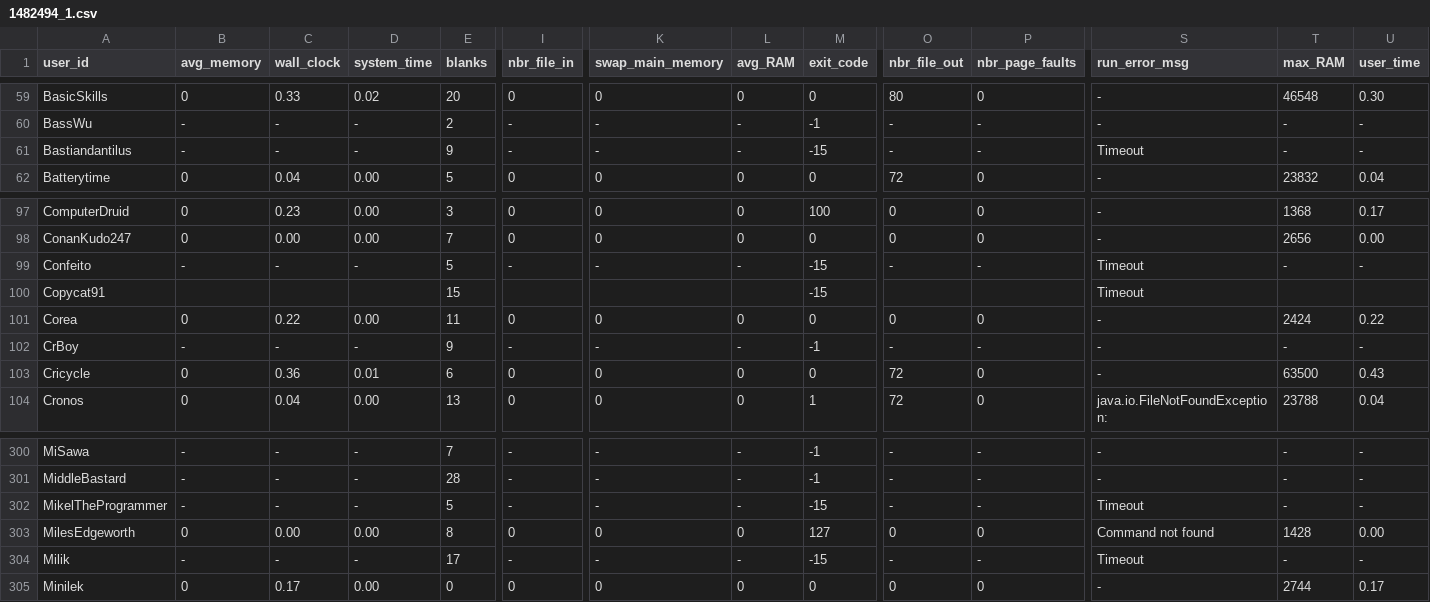
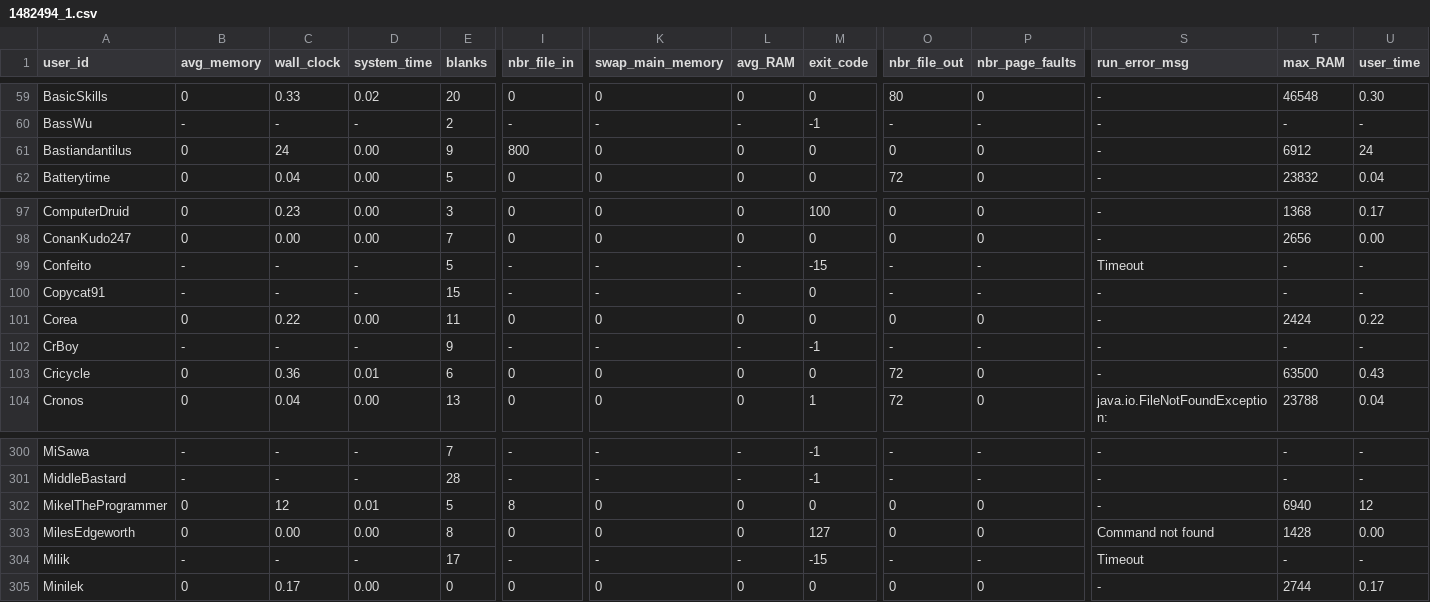
Before and after one commit to emmawestman/GCJ-backup, a CSV file: 1482494_1.csv, drawn as a sheet; only a part is shown, gaps mark what is left out; the diff covers the shown part only; the diff names each change by its address in the sheet, - before the commit and + after, or states it on an @@ line.

```diff
--- a/1482494_1.csv
+++ b/1482494_1.csv
-B61 (avg_memory): -
+B61 (avg_memory): 0
-C61 (wall_clock): -
+C61 (wall_clock): 24
-D61 (system_time): -
+D61 (system_time): 0.00
-I61 (nbr_file_in): -
+I61 (nbr_file_in): 800
-K61 (swap_main_memory): -
+K61 (swap_main_memory): 0
-L61 (avg_RAM): -
+L61 (avg_RAM): 0
-M61 (exit_code): -15
+M61 (exit_code): 0
-O61 (nbr_file_out): -
+O61 (nbr_file_out): 0
-P61 (nbr_page_faults): -
+P61 (nbr_page_faults): 0
-S61 (run_error_msg): Timeout
+S61 (run_error_msg): -
-T61 (max_RAM): -
+T61 (max_RAM): 6912
-U61 (user_time): -
+U61 (user_time): 24
-B100 (avg_memory): (empty)
+B100 (avg_memory): -
-C100 (wall_clock): (empty)
+C100 (wall_clock): -
-D100 (system_time): (empty)
+D100 (system_time): -
-I100 (nbr_file_in): (empty)
+I100 (nbr_file_in): -
-K100 (swap_main_memory): (empty)
+K100 (swap_main_memory): -
-L100 (avg_RAM): (empty)
+L100 (avg_RAM): -
-M100 (exit_code): -15
+M100 (exit_code): 0
-O100 (nbr_file_out): (empty)
+O100 (nbr_file_out): -
-P100 (nbr_page_faults): (empty)
+P100 (nbr_page_faults): -
-S100 (run_error_msg): Timeout
+S100 (run_error_msg): -
-T100 (max_RAM): (empty)
+T100 (max_RAM): -
-U100 (user_time): (empty)
+U100 (user_time): -
-B302 (avg_memory): -
+B302 (avg_memory): 0
-C302 (wall_clock): -
+C302 (wall_clock): 12
-D302 (system_time): -
+D302 (system_time): 0.01
-I302 (nbr_file_in): -
+I302 (nbr_file_in): 8
-K302 (swap_main_memory): -
+K302 (swap_main_memory): 0
-L302 (avg_RAM): -
+L302 (avg_RAM): 0
-M302 (exit_code): -15
+M302 (exit_code): 0
-O302 (nbr_file_out): -
+O302 (nbr_file_out): 0
-P302 (nbr_page_faults): -
+P302 (nbr_page_faults): 0
-S302 (run_error_msg): Timeout
+S302 (run_error_msg): -
-T302 (max_RAM): -
+T302 (max_RAM): 6940
-U302 (user_time): -
+U302 (user_time): 12
```
Also changed, not shown: 38 edited cells elsewhere in this file, 1483488_1.csv, 1484496_1.csv, 16 other files.
